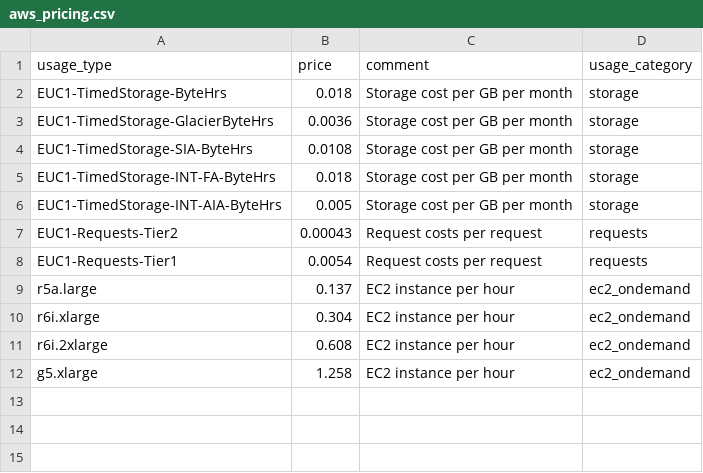
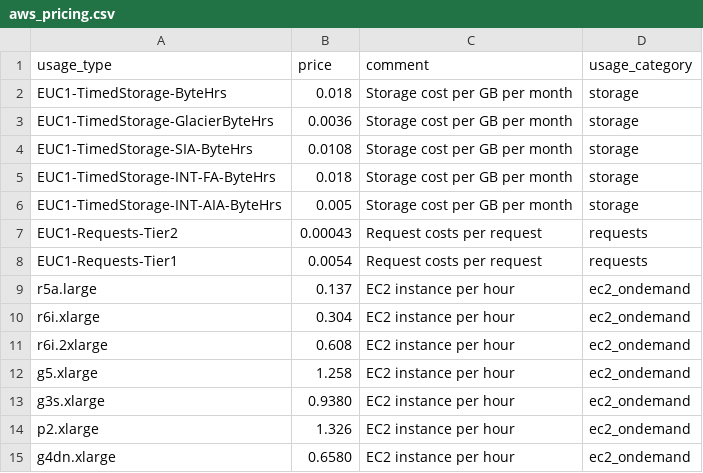
Before and after one commit to david-but-its-daweed/dbt-spark-models, a CSV file: seeds/aws_pricing.csv, drawn as a sheet.

Commit message:
Add GPU instance types prices

```diff
--- a/seeds/aws_pricing.csv
+++ b/seeds/aws_pricing.csv
@@ -12 +12,4 @@ r6i.2xlarge,0.608,EC2 instance per hour,ec2_ondemand
 g5.xlarge,1.258,EC2 instance per hour,ec2_ondemand
+g3s.xlarge,0.9380,EC2 instance per hour,ec2_ondemand
+p2.xlarge,1.326,EC2 instance per hour,ec2_ondemand
+g4dn.xlarge,0.6580,EC2 instance per hour,ec2_ondemand
```
